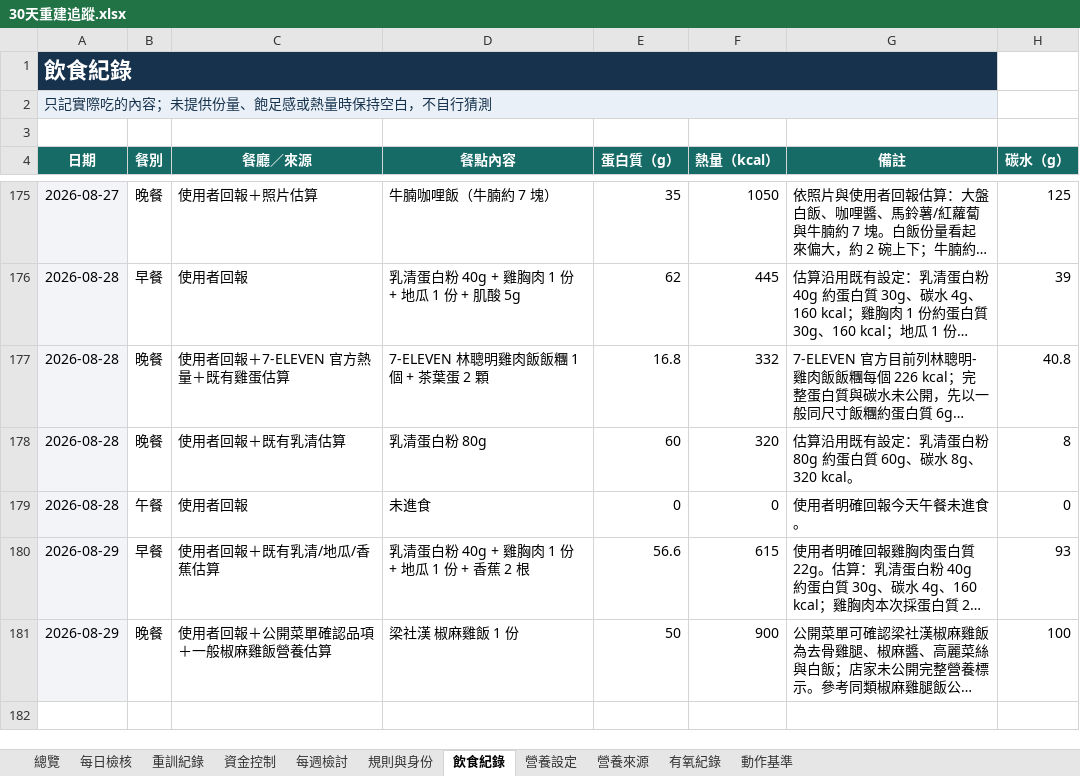
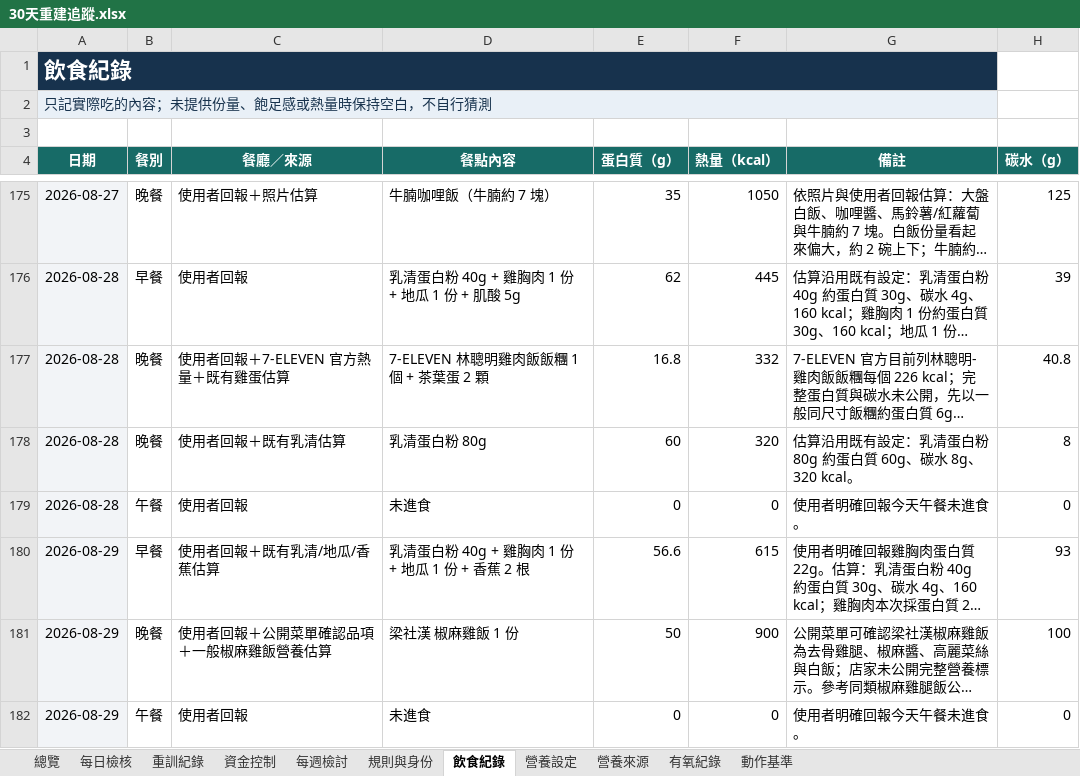
Before and after one commit to asadman1523/30-day-reset-tracker, an Excel workbook: 30天重建追蹤.xlsx, sheet 飲食紀錄, drawn as a sheet; only a part is shown, gaps mark what is left out; long unchanged cells end in …; values as stored, in another font and other column widths than the file's, no borders; the diff names each change by its address in the sheet, - before the commit and + after, or states it on an @@ line.

```diff
--- a/30天重建追蹤.xlsx (sheet 飲食紀錄)
+++ b/30天重建追蹤.xlsx (sheet 飲食紀錄)
+row 182: 2026-08-29 | 午餐 | 使用者回報 | 未進食 | 0 | 0 | 使用者明確回報今天午餐未進食。 | 0
```
Also changed, not shown: sheet 每日檢核, 3 other files.
